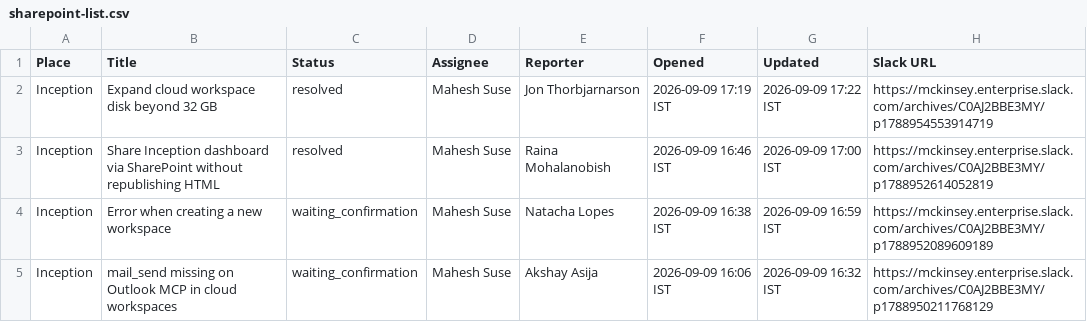
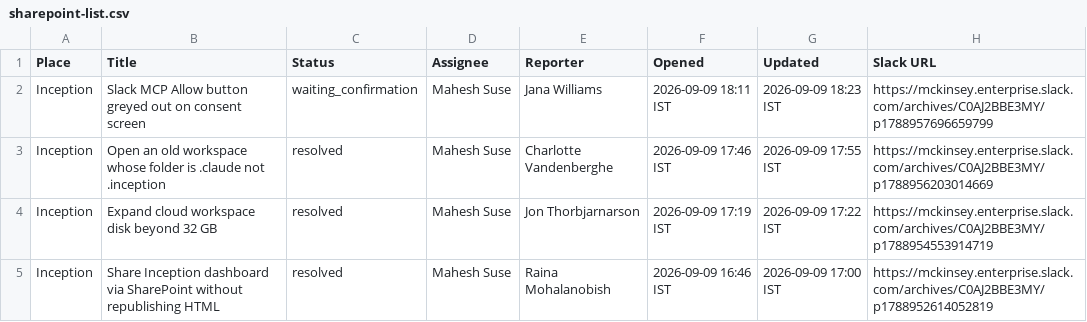
Before and after one commit to munisankar0506/munisankar0506.github.io, a CSV file: leaderboard/data/sharepoint-list.csv, drawn as a sheet; only a part is shown; the shorter side is filled out with more unchanged rows; the diff names each change by its address in the sheet, - before the commit and + after, or states it on an @@ line.

```diff
--- a/leaderboard/data/sharepoint-list.csv
+++ b/leaderboard/data/sharepoint-list.csv
+row 2: Inception | Slack MCP Allow button greyed out on consent screen | waiting_confirmation | Mahesh Suse | Jana Williams | 2026-09-09 18:11 IST | 2026-09-09 18:23 IST | https://mckinsey.enterprise.slack.com/archives/C0AJ2BBE3MY/p1788957696659799
+row 3: Inception | Open an old workspace whose folder is .claude not .inception | resolved | Mahesh Suse | Charlotte Vandenberghe | 2026-09-09 17:46 IST | 2026-09-09 17:55 IST | https://mckinsey.enterprise.slack.com/archives/C0AJ2BBE3MY/p1788956203014669
```
Also changed, not shown: 3 other files.
